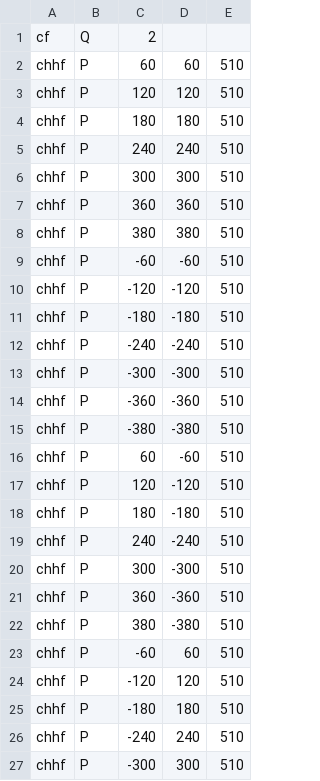
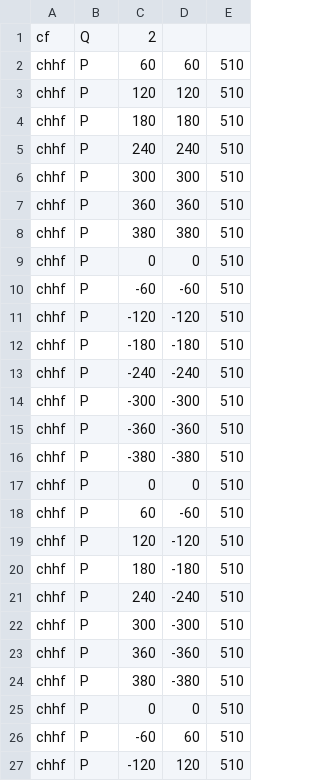
Before and after one commit to nickfisch/Mechatronics_Labs, a CSV file: SerialMonitor/sys_id_file.csv, drawn as a sheet; only a part is shown; the shorter side is filled out with more unchanged rows.

Commit message:
new Lab5 data

```diff
--- a/SerialMonitor/sys_id_file.csv
+++ b/SerialMonitor/sys_id_file.csv
@@ -8,2 +8,3 @@ chhf, P, 360, 360, 510
 chhf, P, 380, 380, 510
+chhf, P, 0, 0, 510
 chhf, P, -60, -60, 510
@@ -15,2 +16,3 @@ chhf, P, -360, -360, 510
 chhf, P, -380, -380, 510
+chhf, P, 0, 0, 510
 chhf, P, 60, -60, 510
@@ -22,2 +24,3 @@ chhf, P, 360, -360, 510
 chhf, P, 380, -380, 510
+chhf, P, 0, 0, 510
 chhf, P, -60, 60, 510
```
Also changed, not shown: 2 other files.
